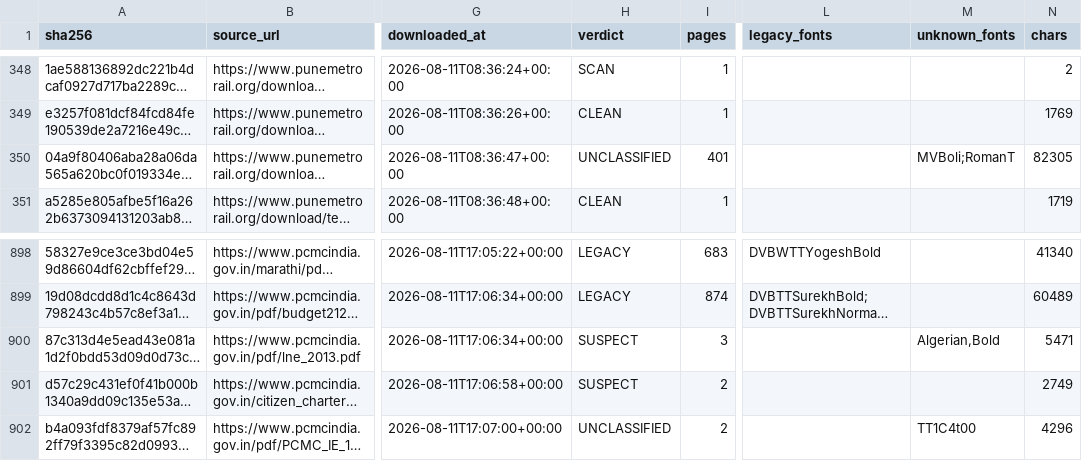
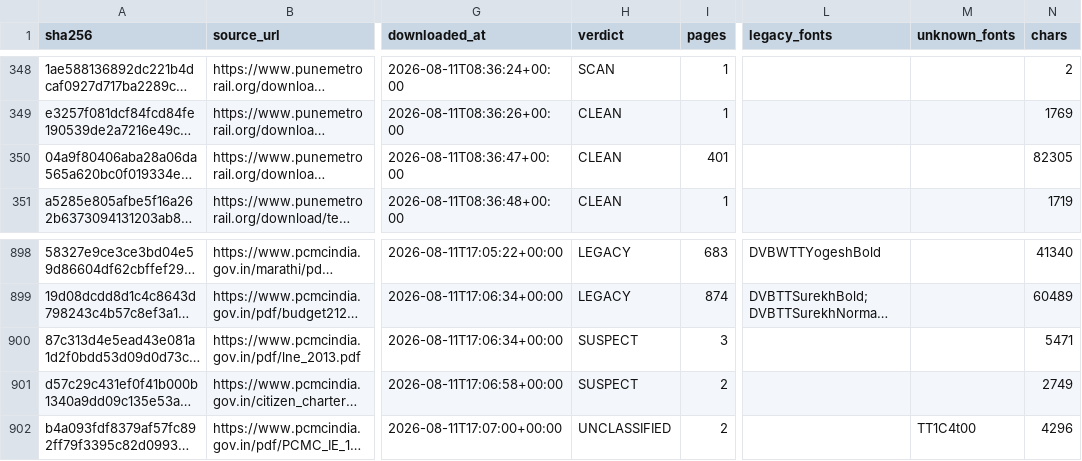
Before and after one commit to Hardik25-iso/DevAudit, a CSV file: release/manifest.csv, drawn as a sheet; only a part is shown, gaps mark what is left out; long unchanged cells end in …; the diff names each change by its address in the sheet, - before the commit and + after, or states it on an @@ line.

Commit message:
docs: classify all 68 unidentified fonts by per-font output
Each font judged on its own text rather than its document's. PyMuPDF tags
every text span with the font that rendered it, so accumulating spans per
font gives each one an independent sample to classify from.

  legacy, 8-bit (Marathi)      8   mojibake 0.55-0.76
  legacy, ASCII remap (Hindi) 10   k frequency 0.096-0.362
  legacy, third family         9   see below
  Devanagari, invalid          4
  Devanagari, no violations    5
  genuine Latin                2
  too little text to judge    30

Only 2 of 68 were genuine Latin. 31 are confirmed legacy.

65 of the 68 are auto-generated subset identifiers rather than font names.
They are deliberately NOT added to LEGACY_PATTERNS: the same string denotes
a different font in a different PDF, so matching on them would misfire
elsewhere for a gain confined to this corpus. Only three real names appeared
in the entire set - Algerian, MV Boli, RomanT - and those are now known-good.

Documents a third legacy encoding family, distinct from both known ones:

  TT270t00     ^l.^glmlzaG$l @l_vº$ UVl àdlfG$
  Z@RAF3D.tmp  godmd¥Îmr doVZ d A§eXmZ {ZYr {hñgm

Mojibake ratio 0.04-0.20 sits below the 8-bit threshold and k frequency is
0.000, so neither detector fires. The signature is $, « and § between
letters. Measured at document level it does not separate - clean documents
reach 53.8 hits per 1000 chars against 58.1 for affected ones - so no
detector was added. Per-font attribution does separate them cleanly, which
makes a per-font detector the obvious next step rather than a shipped claim.

Headline unchanged at 32.3%; the affected documents were already counted via
other fonts or as SCAN/SUSPECT. UNCLASSIFIED drops 16 -> 15.

```diff
--- a/release/manifest.csv
+++ b/release/manifest.csv
-H350 (verdict): UNCLASSIFIED
+H350 (verdict): CLEAN
-M350 (unknown_fonts): MVBoli;RomanT
+M350 (unknown_fonts): (empty)
-M900 (unknown_fonts): Algerian,Bold
+M900 (unknown_fonts): (empty)
```
Also changed, not shown: 3 other files.
